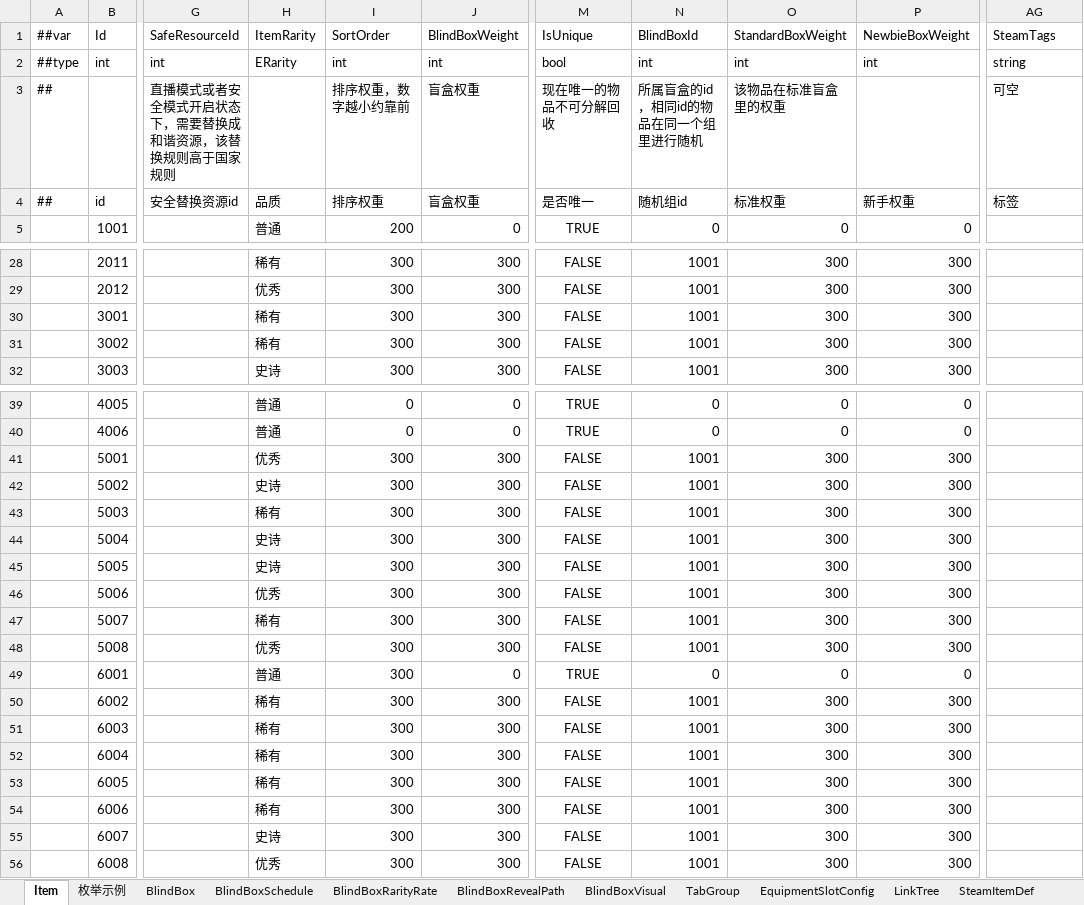
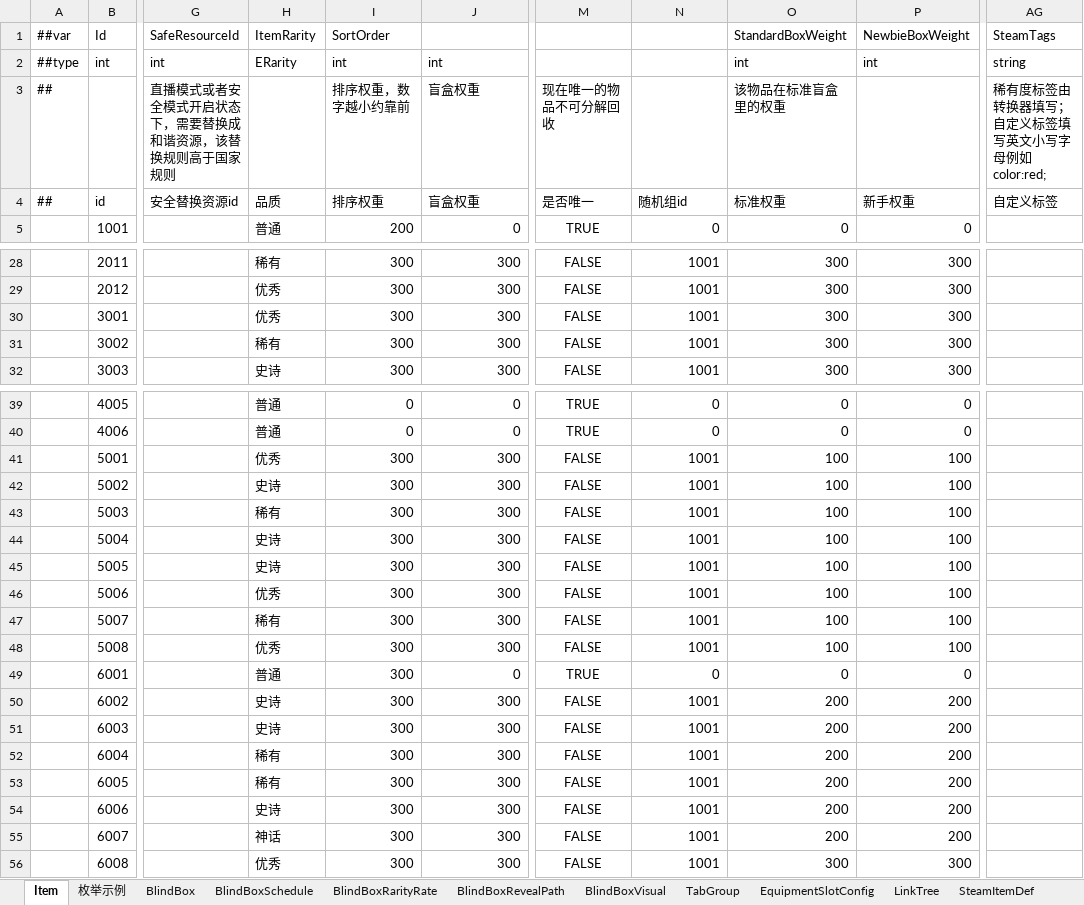
Before and after one commit to SeananTQ/lucky-dog-pub-2026, an Excel workbook: luban-excels/xlsx/Items.xlsx, sheet Item, drawn as a sheet; only a part is shown, gaps mark what is left out; values as stored, in another font and other column widths than the file's, no borders; conditional formats not drawn; ↵ is a line break in a cell; the diff covers the shown part only; the diff names each change by its address in the sheet, - before the commit and + after, or states it on an @@ line.

```diff
--- a/luban-excels/xlsx/Items.xlsx (sheet Item)
+++ b/luban-excels/xlsx/Items.xlsx (sheet Item)
-J1: BlindBoxWeight
+J1: (empty)
-M1: IsUnique
+M1: (empty)
-N1: BlindBoxId
+N1: (empty)
-M2: bool
+M2: (empty)
-N2: int
+N2: (empty)
-N3: 所属盲盒的id，相同id的物品在同一个组里进行随机
+N3: (empty)
-AG3 (SteamTags): 可空
+AG3 (SteamTags): 稀有度标签由转换器填写； ↵ 自定义标签填写英文小写字母例如color:red;
-AG4 (SteamTags): 标签
+AG4 (SteamTags): 自定义标签
-H30 (ItemRarity): 稀有
+H30 (ItemRarity): 优秀
-O41:O48 (StandardBoxWeight): 300
+O41:O48 (StandardBoxWeight): 100
-P41:P48 (NewbieBoxWeight): 300
+P41:P48 (NewbieBoxWeight): 100
-H50:H51 (ItemRarity): 稀有
+H50:H51 (ItemRarity): 史诗
-O50:O55 (StandardBoxWeight): 300
+O50:O55 (StandardBoxWeight): 200
-P50:P55 (NewbieBoxWeight): 300
+P50:P55 (NewbieBoxWeight): 200
-H54 (ItemRarity): 稀有
+H54 (ItemRarity): 史诗
-H55 (ItemRarity): 史诗
+H55 (ItemRarity): 神话
```
Also changed, not shown: 2 added rows, 2 removed rows and 15 edited cells elsewhere in this sheet, luban-excels/xlsx/Main.xlsx, 8 other files.
